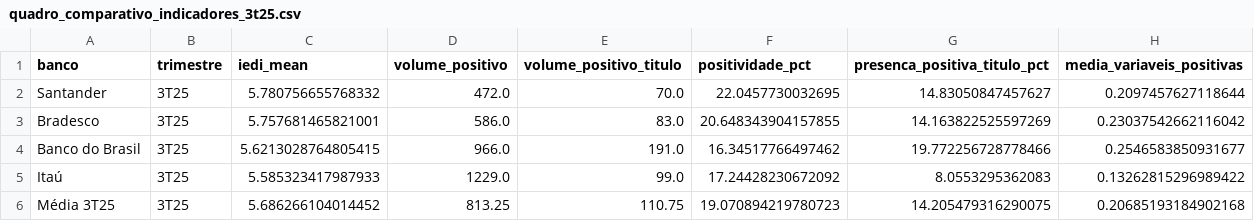
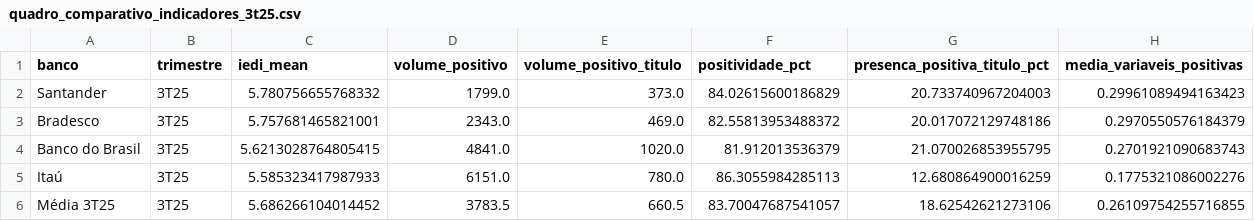
Before and after one commit to gskumlehn/iedi_system, a CSV file: data/processed/quadro_comparativo_indicadores_3t25.csv, drawn as a sheet.

```diff
--- a/data/processed/quadro_comparativo_indicadores_3t25.csv
+++ b/data/processed/quadro_comparativo_indicadores_3t25.csv
@@ -1,6 +1,6 @@
 banco,trimestre,iedi_mean,volume_positivo,volume_positivo_titulo,positividade_pct,presenca_positiva_titulo_pct,media_variaveis_positivas
-Santander,3T25,5.780756655768332,472.0,70.0,22.0457730032695,14.83050847457627,0.2097457627118644
-Bradesco,3T25,5.757681465821001,586.0,83.0,20.648343904157855,14.163822525597269,0.23037542662116042
-Banco do Brasil,3T25,5.6213028764805415,966.0,191.0,16.34517766497462,19.772256728778466,0.2546583850931677
-Itaú,3T25,5.585323417987933,1229.0,99.0,17.24428230672092,8.0553295362083,0.13262815296989422
-Média 3T25,3T25,5.686266104014452,813.25,110.75,19.070894219780723,14.205479316290075,0.20685193184902168
+Santander,3T25,5.780756655768332,1799.0,373.0,84.02615600186829,20.733740967204003,0.29961089494163423
+Bradesco,3T25,5.757681465821001,2343.0,469.0,82.55813953488372,20.017072129748186,0.2970550576184379
+Banco do Brasil,3T25,5.6213028764805415,4841.0,1020.0,81.912013536379,21.070026853955795,0.2701921090683743
+Itaú,3T25,5.585323417987933,6151.0,780.0,86.3055984285113,12.680864900016259,0.1775321086002276
+Média 3T25,3T25,5.686266104014452,3783.5,660.5,83.70047687541057,18.62542621273106,0.26109754255716855
```
Also changed, not shown: data/processed/grafico_1_linha_tempo_bb.csv, data/processed/grafico_1_ranking_3t25.csv, 4 other files.
